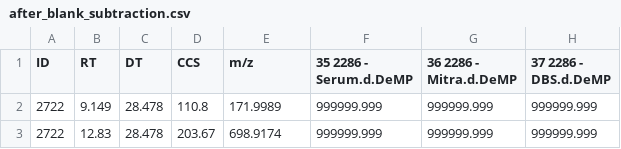
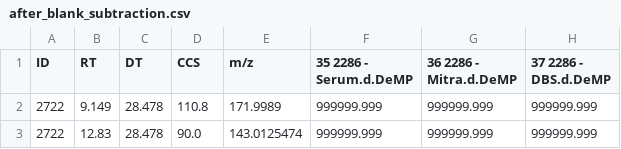
Before and after one commit to greg1d/PFAS-IMplementor-for-Mass-Spectrometry--PIMMS-, a CSV file: PIMMS Validation work/PIMMS data/after_blank_subtraction.csv, drawn as a sheet; only a part is shown; the diff names each change by its address in the sheet, - before the commit and + after, or states it on an @@ line.

```diff
--- a/PIMMS Validation work/PIMMS data/after_blank_subtraction.csv
+++ b/PIMMS Validation work/PIMMS data/after_blank_subtraction.csv
-D3 (CCS): 203.67
+D3 (CCS): 90.0
-E3 (m/z): 698.9174
+E3 (m/z): 143.0125474
```
Also changed, not shown: PIMMS Validation work/PIMMS data/after_adduct_filter.csv, PIMMS Validation work/PIMMS data/after_neutral_loss_filter.csv, 14 other files.
